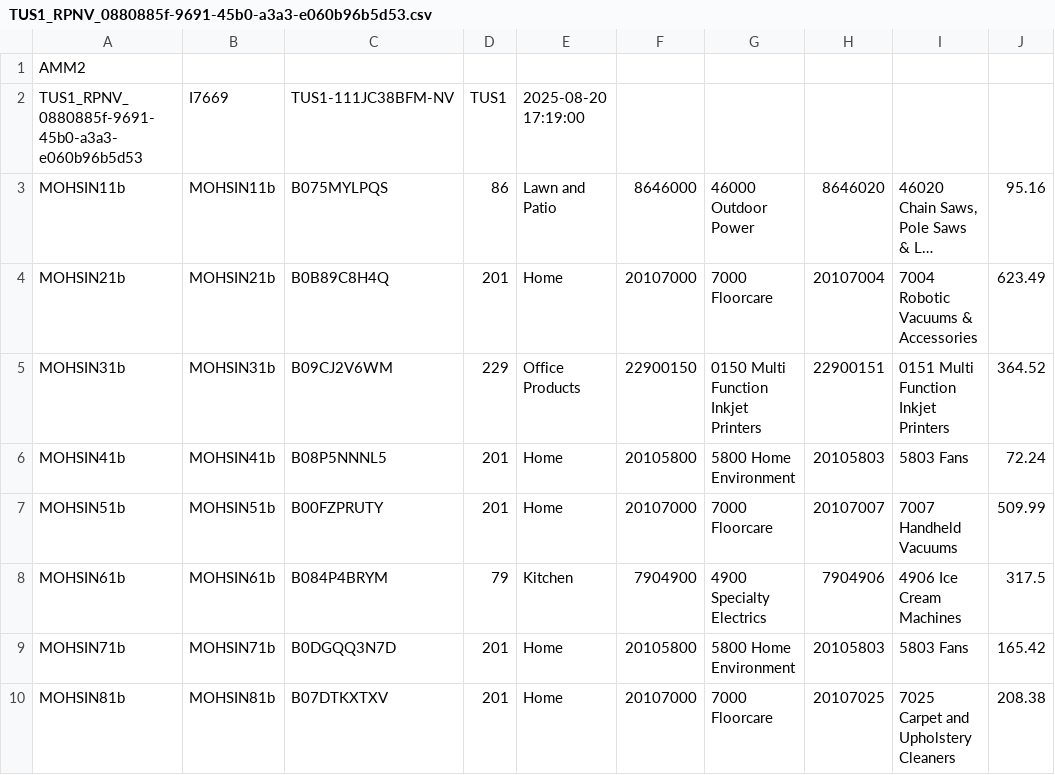
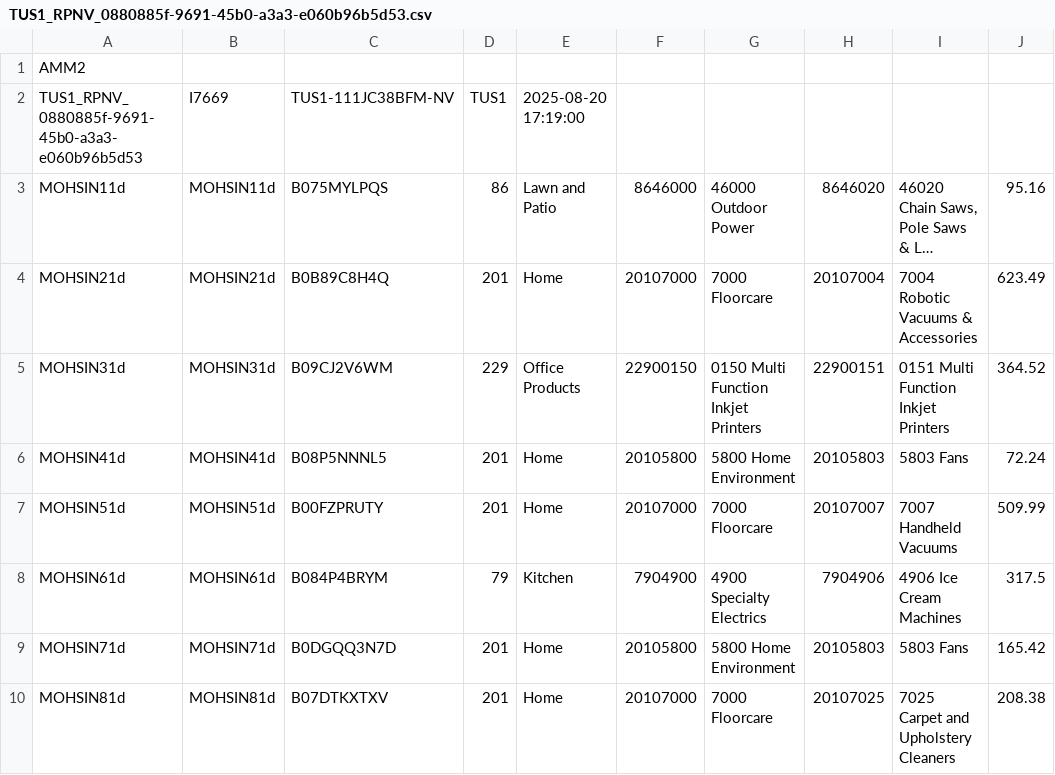
Before and after one commit to silverdale-muhammadmohsinmushtaq/PRC_Automation, a CSV file: ManifestFile/TUS1_RPNV_0880885f-9691-45b0-a3a3-e060b96b5d53.csv, drawn as a sheet; only a part is shown; long unchanged cells end in …; the diff names each change by its address in the sheet, - before the commit and + after, or states it on an @@ line.

```diff
--- a/ManifestFile/TUS1_RPNV_0880885f-9691-45b0-a3a3-e060b96b5d53.csv
+++ b/ManifestFile/TUS1_RPNV_0880885f-9691-45b0-a3a3-e060b96b5d53.csv
-A3: MOHSIN11b
+A3: MOHSIN11d
-B3: MOHSIN11b
+B3: MOHSIN11d
-A4: MOHSIN21b
+A4: MOHSIN21d
-B4: MOHSIN21b
+B4: MOHSIN21d
-A5: MOHSIN31b
+A5: MOHSIN31d
-B5: MOHSIN31b
+B5: MOHSIN31d
-A6: MOHSIN41b
+A6: MOHSIN41d
-B6: MOHSIN41b
+B6: MOHSIN41d
-A7: MOHSIN51b
+A7: MOHSIN51d
-B7: MOHSIN51b
+B7: MOHSIN51d
-A8: MOHSIN61b
+A8: MOHSIN61d
-B8: MOHSIN61b
+B8: MOHSIN61d
-A9: MOHSIN71b
+A9: MOHSIN71d
-B9: MOHSIN71b
+B9: MOHSIN71d
-A10: MOHSIN81b
+A10: MOHSIN81d
-B10: MOHSIN81b
+B10: MOHSIN81d
```
Also changed, not shown: 1 other file.
